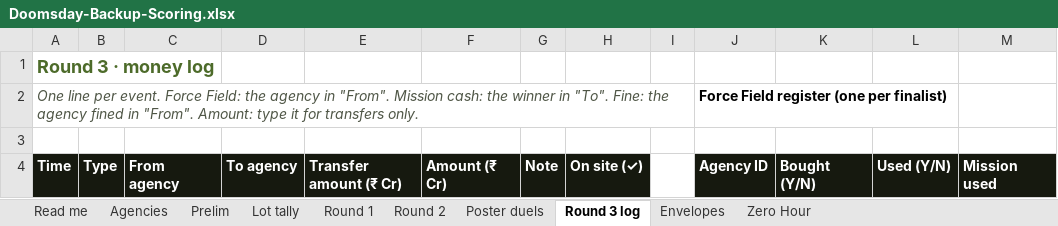
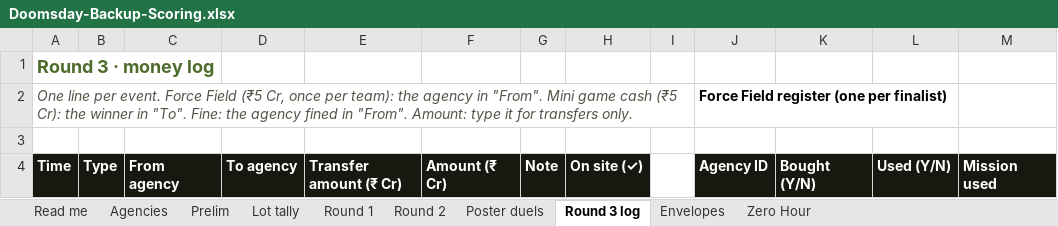
Before and after one commit to vedicedge/The-Finance-Club, an Excel workbook: docs/Doomsday-Backup-Scoring.xlsx, sheet Round 3 log, drawn as a sheet; only a part is shown; values as stored, in another font and other column widths than the file's, no borders; the diff covers the shown part only; the diff names each change by its address in the sheet, - before the commit and + after, or states it on an @@ line.

```diff
--- a/docs/Doomsday-Backup-Scoring.xlsx (sheet Round 3 log)
+++ b/docs/Doomsday-Backup-Scoring.xlsx (sheet Round 3 log)
-A2: …event. Force Field: the agency in "From". Mission cash: the winner…
+A2: …event. Force Field (₹5 Cr, once per team): the agency in "From". Mini game cash (₹5 Cr): the winner…
```
Also changed, not shown: other rows of this sheet, 45 other files.
